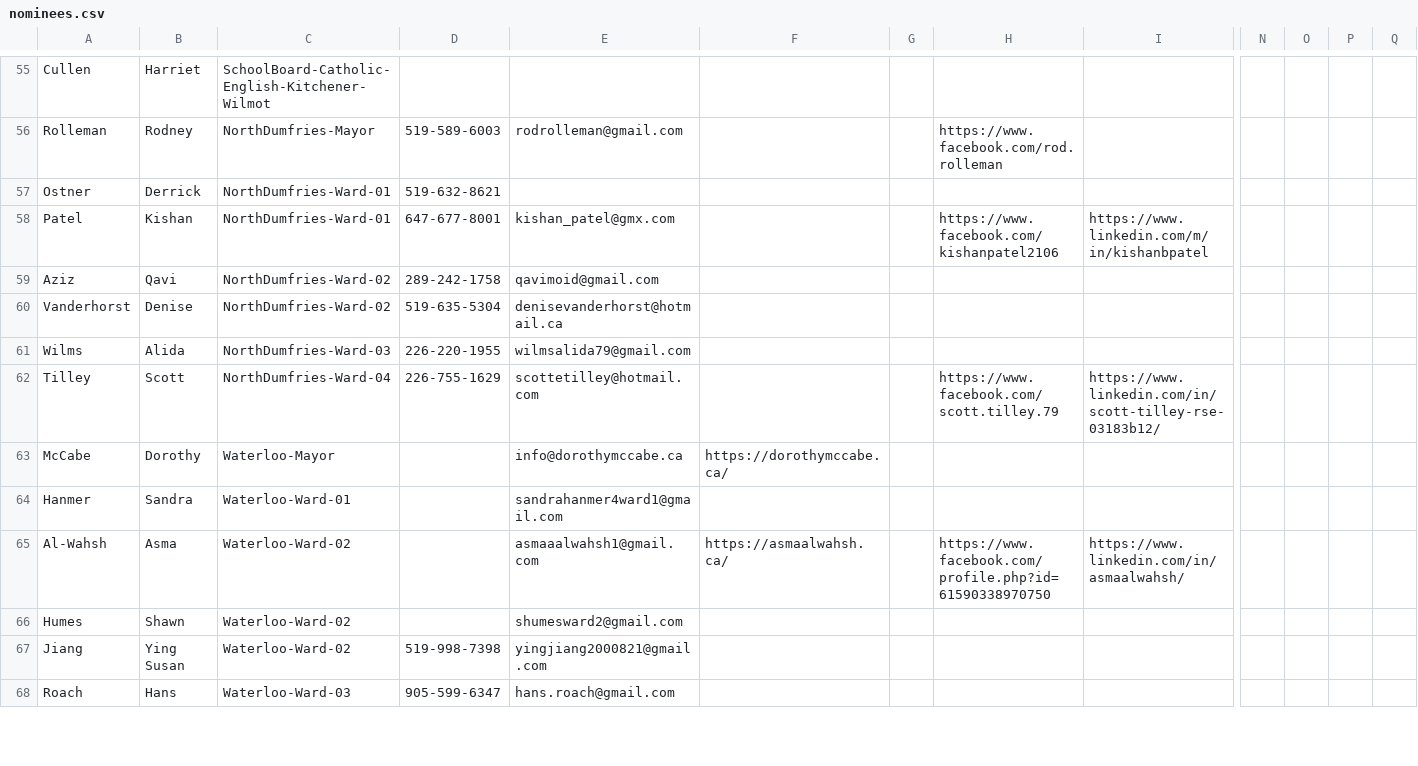
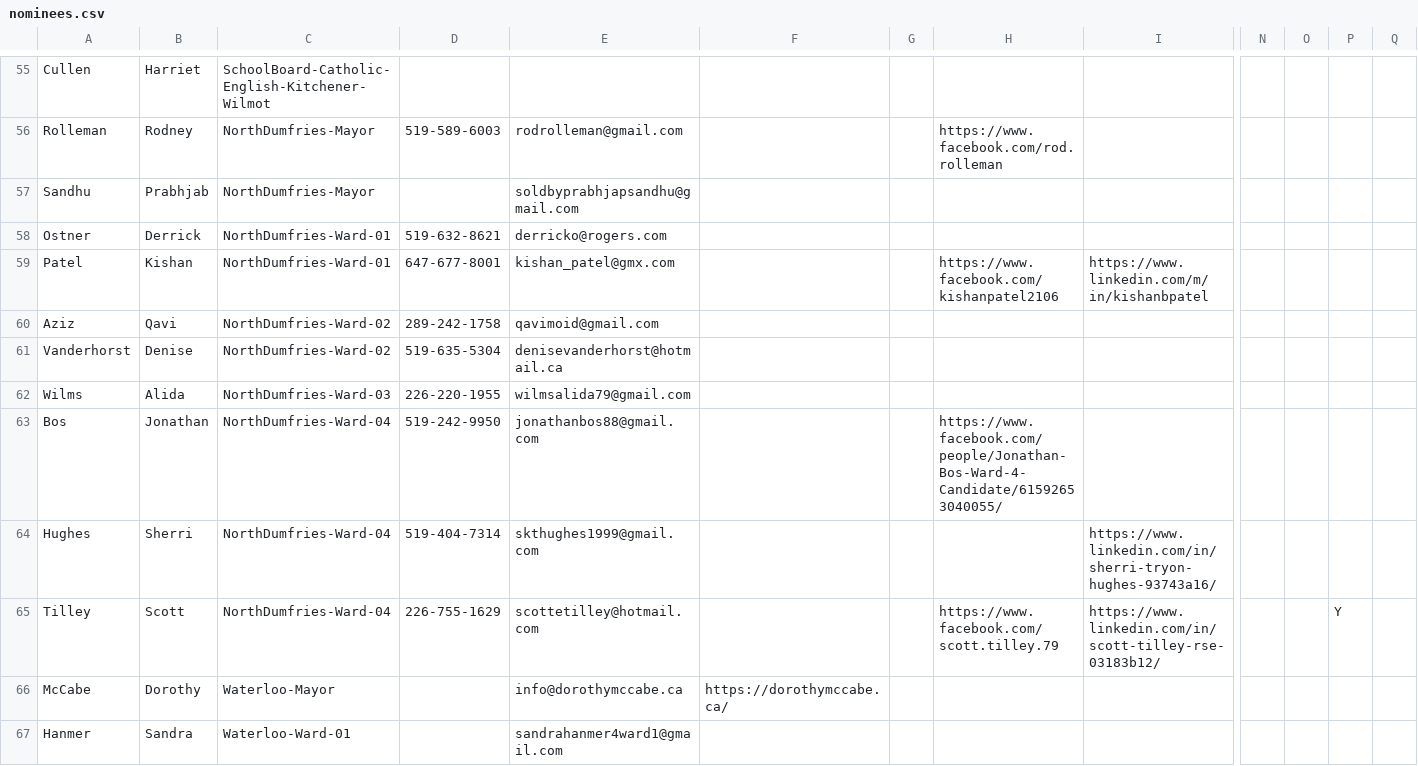
Before and after one commit to CivicTechWR/WRVotesPlaceholder, a CSV file: docs/_data/sync/nominees.csv, drawn as a sheet; only a part is shown, gaps mark what is left out; the shorter side is filled out with more unchanged rows; addresses are those after the commit; rows hold the shown columns only; the diff names each change by its address in the sheet, - before the commit and + after, or states it on an @@ line.

Commit message:
Auto-commit: updated nominees.csv from Google Docs

```diff
--- a/docs/_data/sync/nominees.csv
+++ b/docs/_data/sync/nominees.csv
+row 57: Sandhu | Prabhjab | NorthDumfries-Mayor |  | soldbyprabhjapsandhu@gmail.com
-E58: (empty)
+E58: derricko@rogers.com
+row 63: Bos | Jonathan | NorthDumfries-Ward-04 | 519-242-9950 | jonathanbos88@gmail.com |  |  | https://www.facebook.com/people/Jonathan-Bos-Ward-4-Candidate/61592653040055/
+row 64: Hughes | Sherri | NorthDumfries-Ward-04 | 519-404-7314 | skthughes1999@gmail.com |  |  |  | https://www.linkedin.com/in/sherri-tryon-hughes-93743a16/
-P65: (empty)
+P65: Y
```
